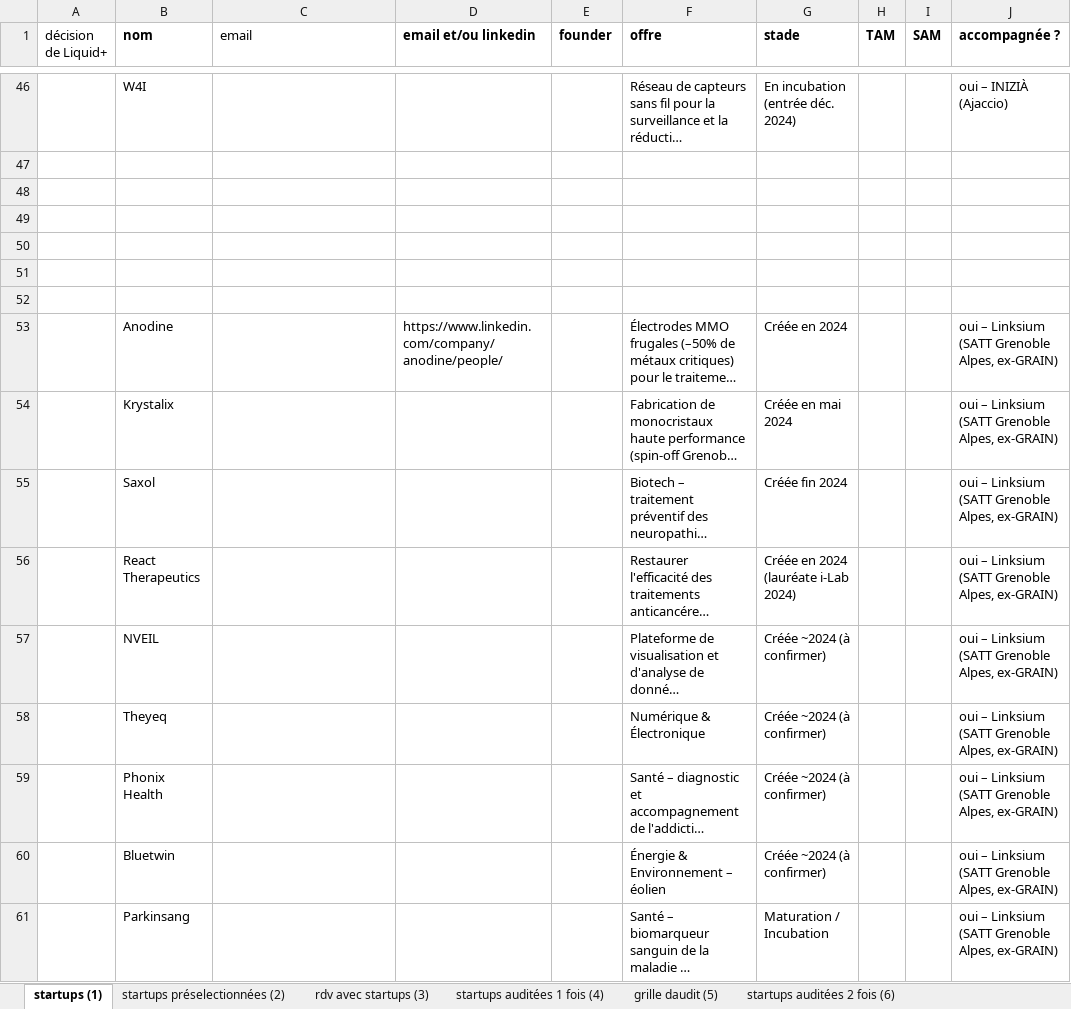
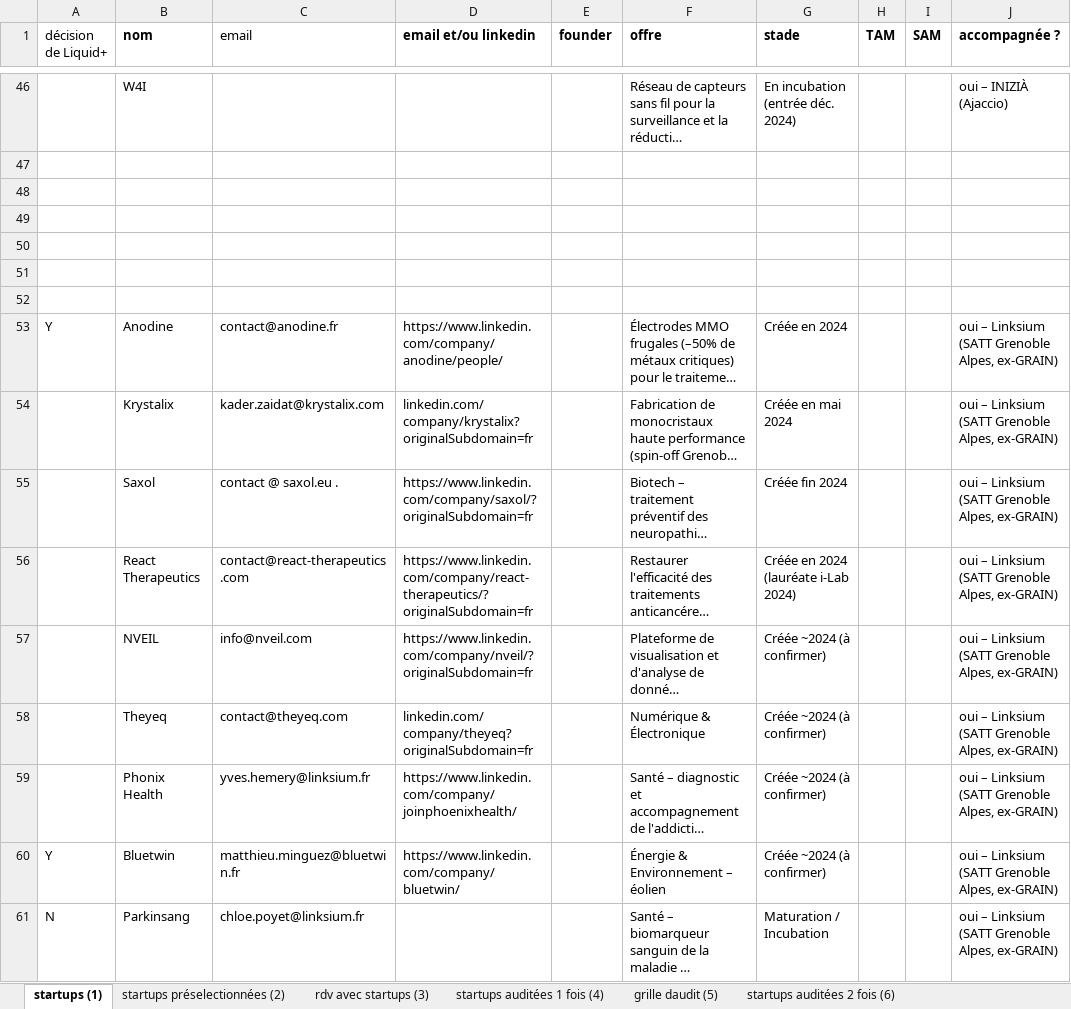
Before and after one commit to BaptisteFaisy/Liquid-, an Excel workbook: Liquid+ Project/Sélection des startups/processus de sélection des startups GAIA.xlsx, sheet startups (1), drawn as a sheet; only a part is shown, gaps mark what is left out; long unchanged cells end in …; values as stored, in another font and other column widths than the file's, no borders; the diff covers the shown part only; the diff names each change by its address in the sheet, - before the commit and + after, or states it on an @@ line.

Commit message:
yy

```diff
--- a/Liquid+ Project/Sélection des startups/processus de sélection des startups GAIA.xlsx (sheet startups (1))
+++ b/Liquid+ Project/Sélection des startups/processus de sélection des startups GAIA.xlsx (sheet startups (1))
-A53 (décision de Liquid+): (empty)
+A53 (décision de Liquid+): Y
-C53 (email): (empty)
+C53 (email): contact@anodine.fr
-C54 (email): (empty)
+C54 (email): kader.zaidat@krystalix.com
-D54 (email et/ou linkedin): (empty)
+D54 (email et/ou linkedin): linkedin.com/company/krystalix?originalSubdomain=fr
-C55 (email): (empty)
+C55 (email): contact @ saxol.eu .
-D55 (email et/ou linkedin): (empty)
+D55 (email et/ou linkedin): https://www.linkedin.com/company/saxol/?originalSubdomain=fr
-C56 (email): (empty)
+C56 (email): contact@react-therapeutics.com
-D56 (email et/ou linkedin): (empty)
+D56 (email et/ou linkedin): https://www.linkedin.com/company/react-therapeutics/?originalSubdomain=fr
-C57 (email): (empty)
+C57 (email): info@nveil.com
-D57 (email et/ou linkedin): (empty)
+D57 (email et/ou linkedin): https://www.linkedin.com/company/nveil/?originalSubdomain=fr
-C58 (email): (empty)
+C58 (email): contact@theyeq.com
-D58 (email et/ou linkedin): (empty)
+D58 (email et/ou linkedin): linkedin.com/company/theyeq?originalSubdomain=fr
-C59 (email): (empty)
+C59 (email): yves.hemery@linksium.fr
-D59 (email et/ou linkedin): (empty)
+D59 (email et/ou linkedin): https://www.linkedin.com/company/joinphoenixhealth/
-A60 (décision de Liquid+): (empty)
+A60 (décision de Liquid+): Y
-C60 (email): (empty)
+C60 (email): matthieu.minguez@bluetwin.fr
-D60 (email et/ou linkedin): (empty)
+D60 (email et/ou linkedin): https://www.linkedin.com/company/bluetwin/
-A61 (décision de Liquid+): (empty)
+A61 (décision de Liquid+): N
-C61 (email): (empty)
+C61 (email): chloe.poyet@linksium.fr
```
Also changed, not shown: 67 edited cells elsewhere in this sheet.
